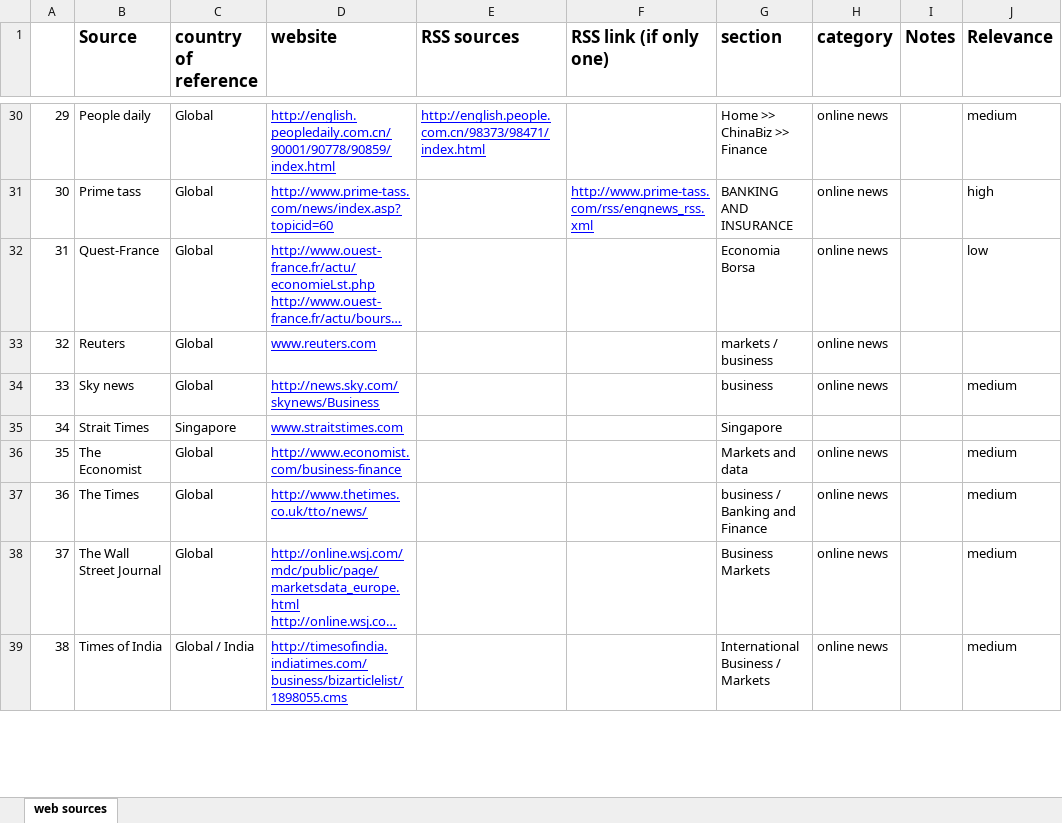
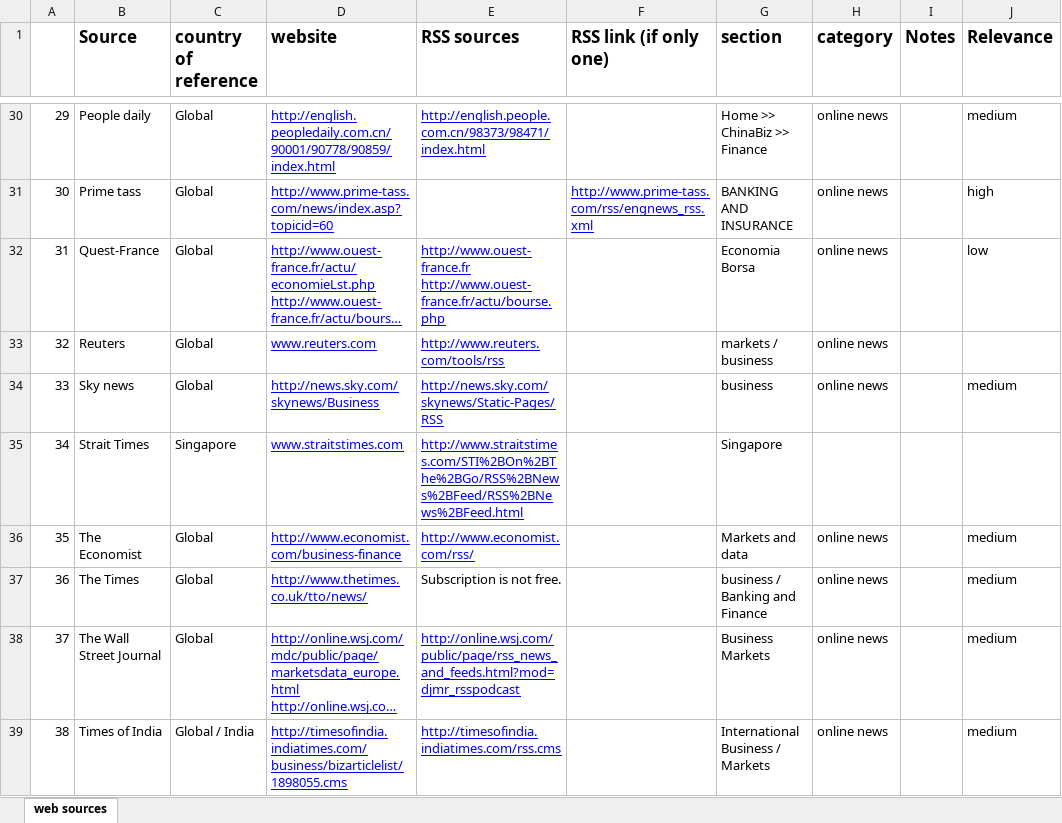
Before and after one commit to EU-FIRST/dacqpipe, an Excel workbook: RssSources/reputational sources v5 mIHA.xlsx, sheet web sources, drawn as a sheet; only a part is shown, gaps mark what is left out; long unchanged cells end in …; values as stored, in another font and other column widths than the file's, no borders; ↵ is a line break in a cell; the diff covers the shown part only; the diff names each change by its address in the sheet, - before the commit and + after, or states it on an @@ line.

Commit message:
Program.cs: Practically no changes RssScraper: Relaxed regular expressions (finds more links now), "exclude www.live.com" heuristic added RssSources: Added several sources (incl. Google News and Yahoo News)
git-svn-id: svn://first.ijs.si:3691/DacqPipe@166 35089d11-96e9-ae4d-82a0-4b2588c93174

```diff
--- a/RssSources/reputational sources v5 mIHA.xlsx (sheet web sources)
+++ b/RssSources/reputational sources v5 mIHA.xlsx (sheet web sources)
-E32 (RSS sources): (empty)
+E32 (RSS sources): http://www.ouest-france.fr ↵ http://www.ouest-france.fr/actu/bourse.php
-E33 (RSS sources): (empty)
+E33 (RSS sources): http://www.reuters.com/tools/rss
-E34 (RSS sources): (empty)
+E34 (RSS sources): http://news.sky.com/skynews/Static-Pages/RSS
-E35 (RSS sources): (empty)
+E35 (RSS sources): http://www.straitstimes.com/STI%2BOn%2BThe%2BGo/RSS%2BNews%2BFeed/RSS%2BNews%2BFeed.html
-E36 (RSS sources): (empty)
+E36 (RSS sources): http://www.economist.com/rss/
-E37 (RSS sources): (empty)
+E37 (RSS sources): Subscription is not free.
-E38 (RSS sources): (empty)
+E38 (RSS sources): http://online.wsj.com/public/page/rss_news_and_feeds.html?mod=djmr_rsspodcast
-E39 (RSS sources): (empty)
+E39 (RSS sources): http://timesofindia.indiatimes.com/rss.cms
```
Also changed, not shown: 1 added row and 7 edited cells elsewhere in this sheet, 4 other files.
